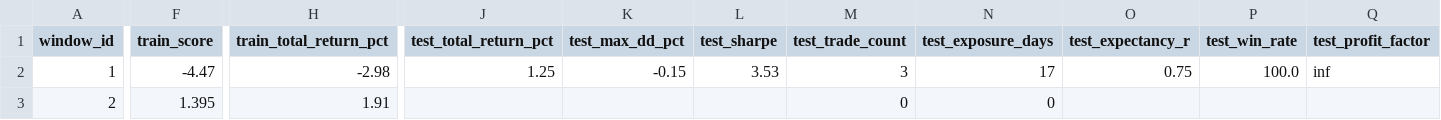
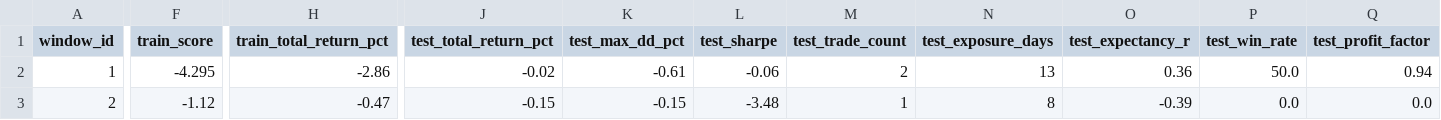
Before and after one commit to NolCorp1/Python-Financial-Expert, a CSV file: outputs/walkforward_results.csv, drawn as a sheet; only a part is shown, gaps mark what is left out; the diff covers the shown part only; the diff names each change by its address in the sheet, - before the commit and + after, or states it on an @@ line.

```diff
--- a/outputs/walkforward_results.csv
+++ b/outputs/walkforward_results.csv
-F2 (train_score): -4.47
+F2 (train_score): -4.295
-H2 (train_total_return_pct): -2.98
+H2 (train_total_return_pct): -2.86
-J2 (test_total_return_pct): 1.25
+J2 (test_total_return_pct): -0.02
-K2 (test_max_dd_pct): -0.15
+K2 (test_max_dd_pct): -0.61
-L2 (test_sharpe): 3.53
+L2 (test_sharpe): -0.06
-M2 (test_trade_count): 3
+M2 (test_trade_count): 2
-N2 (test_exposure_days): 17
+N2 (test_exposure_days): 13
-O2 (test_expectancy_r): 0.75
+O2 (test_expectancy_r): 0.36
-P2 (test_win_rate): 100.0
+P2 (test_win_rate): 50.0
-Q2 (test_profit_factor): inf
+Q2 (test_profit_factor): 0.94
-F3 (train_score): 1.395
+F3 (train_score): -1.12
-H3 (train_total_return_pct): 1.91
+H3 (train_total_return_pct): -0.47
-J3 (test_total_return_pct): (empty)
+J3 (test_total_return_pct): -0.15
-K3 (test_max_dd_pct): (empty)
+K3 (test_max_dd_pct): -0.15
-L3 (test_sharpe): (empty)
+L3 (test_sharpe): -3.48
-M3 (test_trade_count): 0
+M3 (test_trade_count): 1
-N3 (test_exposure_days): 0
+N3 (test_exposure_days): 8
-O3 (test_expectancy_r): (empty)
+O3 (test_expectancy_r): -0.39
-P3 (test_win_rate): (empty)
+P3 (test_win_rate): 0.0
-Q3 (test_profit_factor): (empty)
+Q3 (test_profit_factor): 0.0
```
Also changed, not shown: 171 edited cells elsewhere in this file, outputs/equity.csv, outputs/liquidity_filter_report.csv, 25 other files.
